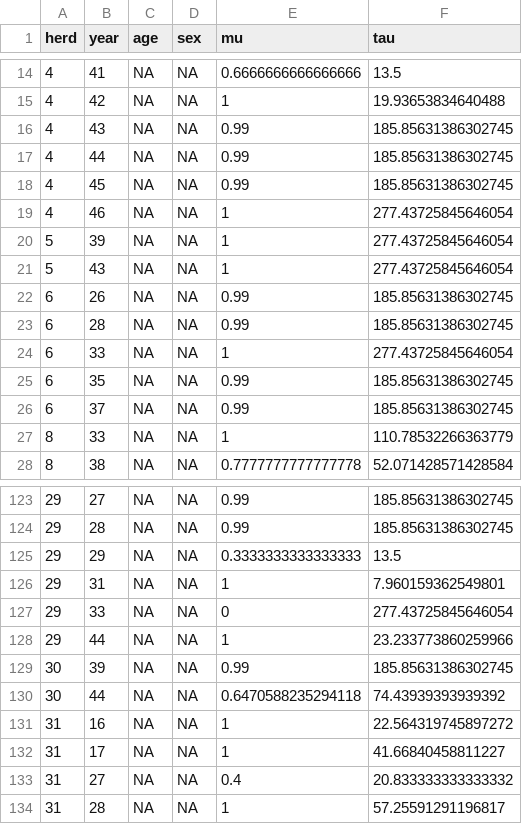
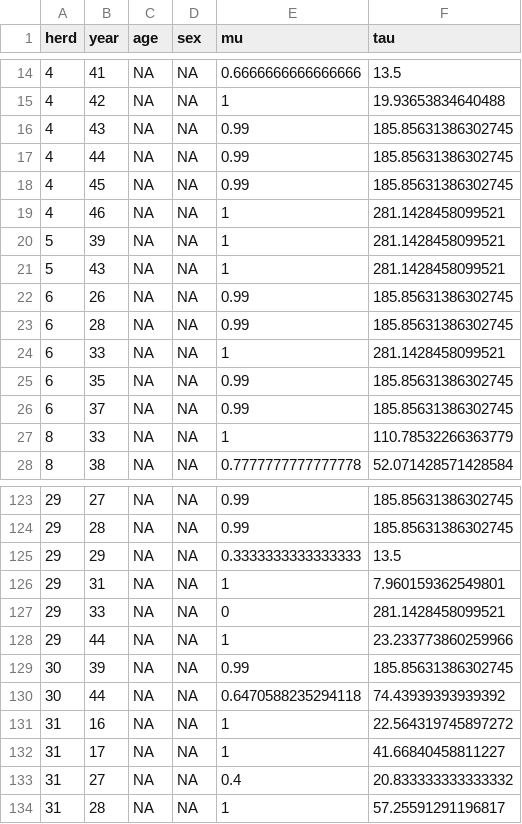
Before and after one commit to ctlamb/SMC-climate-disturbance-IPM, a CSV file: data/clean/forIPM/pdat.csv, drawn as a sheet; only a part is shown, gaps mark what is left out; the diff covers the shown part only.

```diff
--- a/data/clean/forIPM/pdat.csv
+++ b/data/clean/forIPM/pdat.csv
@@ -18,8 +18,8 @@ herd,year,age,sex,mu,tau
 4,45,NA,NA,0.99,185.85631386302745
-4,46,NA,NA,1,277.43725845646054
-5,39,NA,NA,1,277.43725845646054
-5,43,NA,NA,1,277.43725845646054
+4,46,NA,NA,1,281.1428458099521
+5,39,NA,NA,1,281.1428458099521
+5,43,NA,NA,1,281.1428458099521
 6,26,NA,NA,0.99,185.85631386302745
 6,28,NA,NA,0.99,185.85631386302745
-6,33,NA,NA,1,277.43725845646054
+6,33,NA,NA,1,281.1428458099521
 6,35,NA,NA,0.99,185.85631386302745
@@ -126,3 +126,3 @@ herd,year,age,sex,mu,tau
 29,31,NA,NA,1,7.960159362549801
-29,33,NA,NA,0,277.43725845646054
+29,33,NA,NA,0,281.1428458099521
 29,44,NA,NA,1,23.233773860259966
```
Also changed, not shown: 7 removed rows and 7 edited cells elsewhere in this file, data/clean/forIPM/cdat.csv, data/clean/forIPM/counts.csv, 11 other files.
